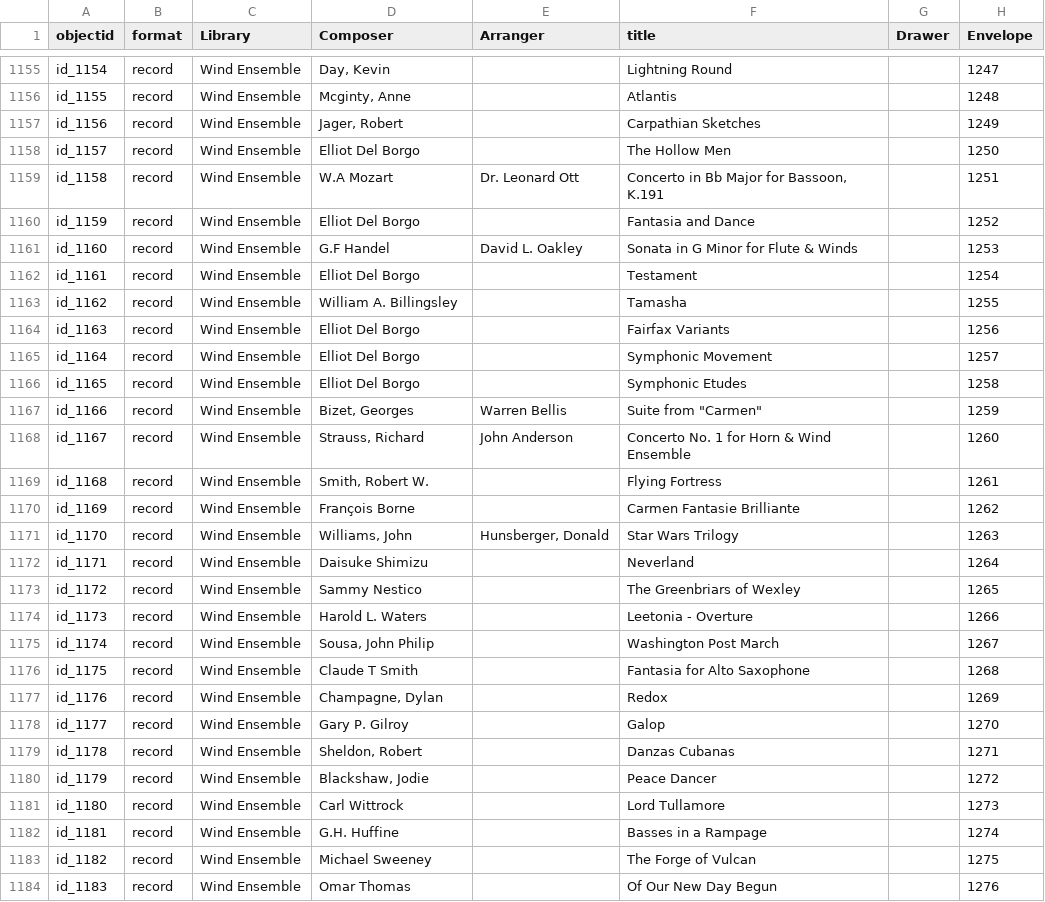
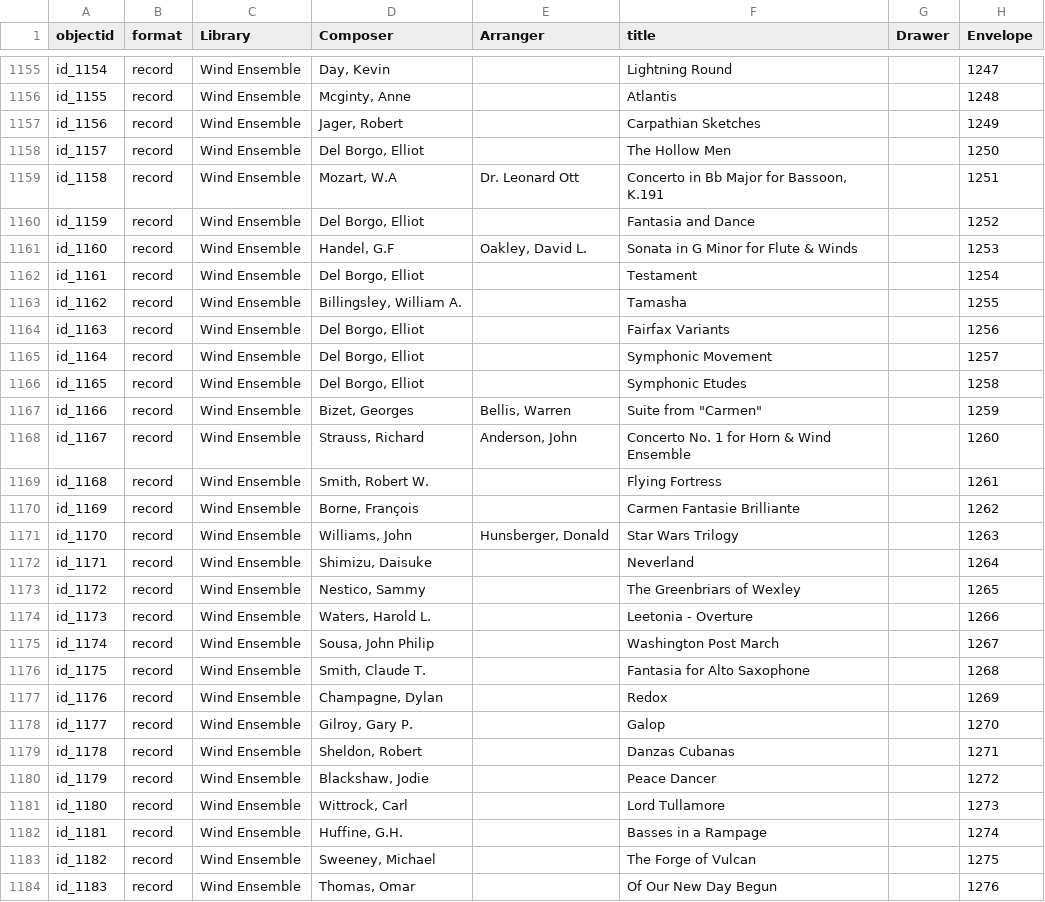
Before and after one commit to johnstonhorn/lhsom-sheetmusic-library, a CSV file: data/entire_library.csv, drawn as a sheet; only a part is shown, gaps mark what is left out; the diff covers the shown part only; the diff names each change by its address in the sheet, - before the commit and + after, or states it on an @@ line.

```diff
--- a/data/entire_library.csv
+++ b/data/entire_library.csv
-D1158 (Composer): Elliot Del Borgo
+D1158 (Composer): Del Borgo, Elliot
-D1159 (Composer): W.A Mozart
+D1159 (Composer): Mozart, W.A
-D1160 (Composer): Elliot Del Borgo
+D1160 (Composer): Del Borgo, Elliot
-D1161 (Composer): G.F Handel
+D1161 (Composer): Handel, G.F
-E1161 (Arranger): David L. Oakley
+E1161 (Arranger): Oakley, David L.
-D1162 (Composer): Elliot Del Borgo
+D1162 (Composer): Del Borgo, Elliot
-D1163 (Composer): William A. Billingsley
+D1163 (Composer): Billingsley, William A.
-D1164:D1166 (Composer): Elliot Del Borgo
+D1164:D1166 (Composer): Del Borgo, Elliot
-E1167 (Arranger): Warren Bellis
+E1167 (Arranger): Bellis, Warren
-E1168 (Arranger): John Anderson
+E1168 (Arranger): Anderson, John
-D1170 (Composer): François Borne
+D1170 (Composer): Borne, François
-D1172 (Composer): Daisuke Shimizu
+D1172 (Composer): Shimizu, Daisuke
-D1173 (Composer): Sammy Nestico
+D1173 (Composer): Nestico, Sammy
-D1174 (Composer): Harold L. Waters
+D1174 (Composer): Waters, Harold L.
-D1176 (Composer): Claude T Smith
+D1176 (Composer): Smith, Claude T.
-D1178 (Composer): Gary P. Gilroy
+D1178 (Composer): Gilroy, Gary P.
-D1181 (Composer): Carl Wittrock
+D1181 (Composer): Wittrock, Carl
-D1182 (Composer): G.H. Huffine
+D1182 (Composer): Huffine, G.H.
-D1183 (Composer): Michael Sweeney
+D1183 (Composer): Sweeney, Michael
-D1184 (Composer): Omar Thomas
+D1184 (Composer): Thomas, Omar
```
Also changed, not shown: 119 edited cells elsewhere in this file.
